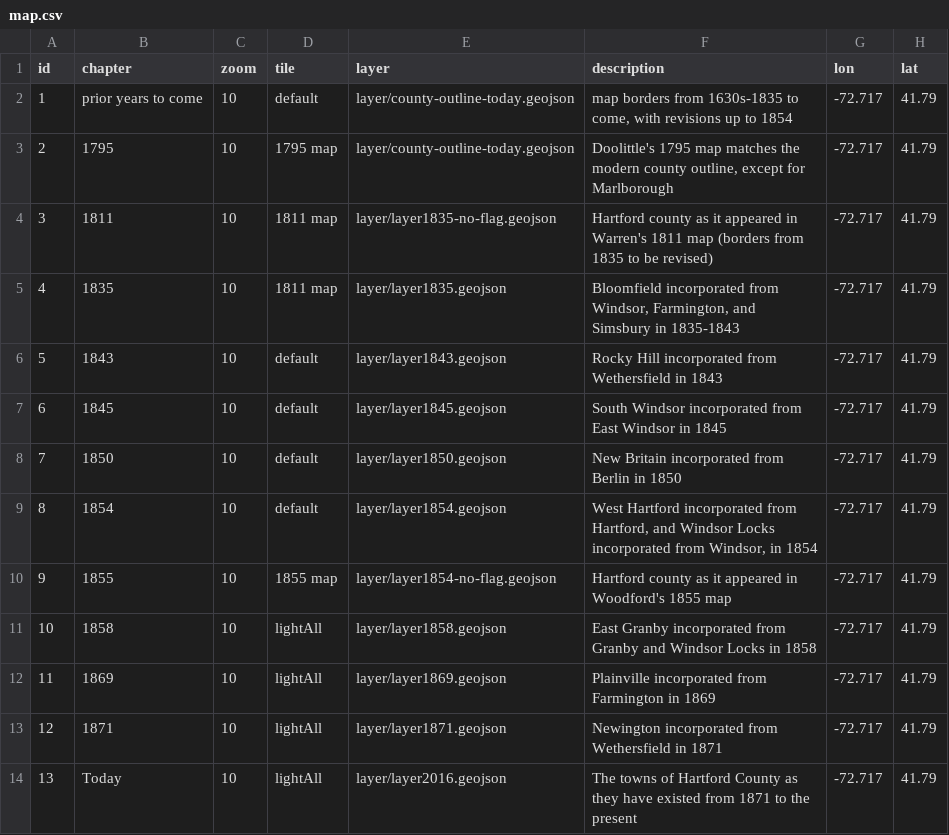
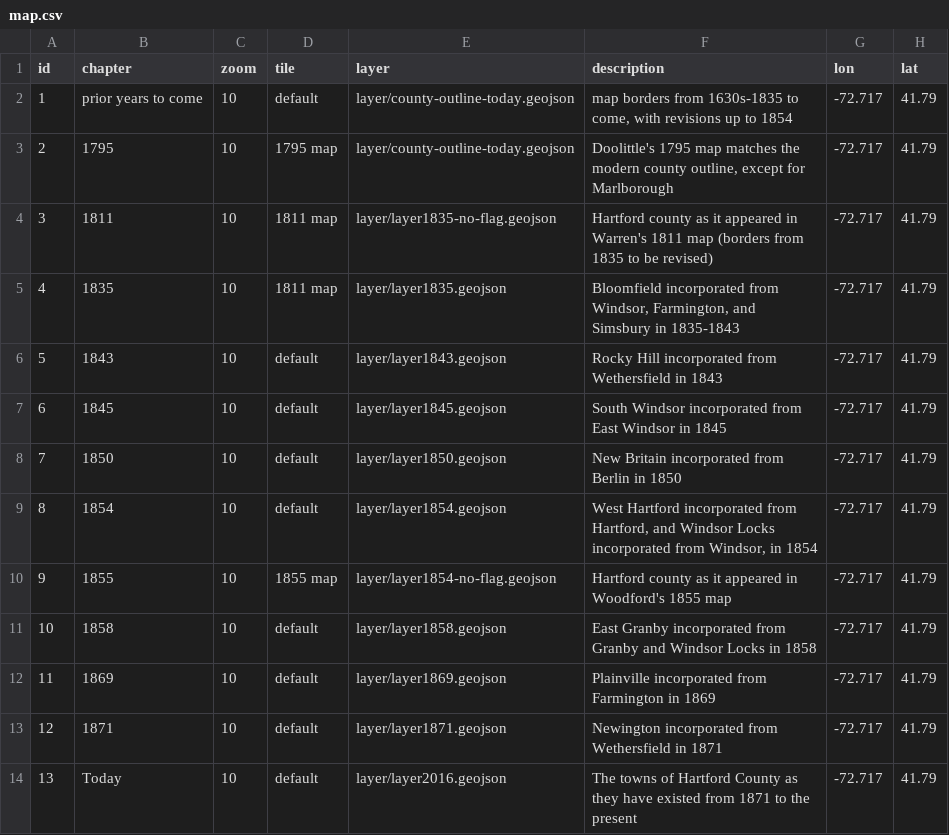
Before and after one commit to OnTheLine/otl-town-borders, a CSV file: map.csv, drawn as a sheet.

```diff
--- a/map.csv
+++ b/map.csv
@@ -10,5 +10,5 @@ id,chapter,zoom,tile,layer,description,lon,lat
 9,1855,10,1855 map,layer/layer1854-no-flag.geojson,Hartford county as it appeared in Woodford's 1855 map,-72.717,41.79
-10,1858,10,lightAll,layer/layer1858.geojson,East Granby incorporated from Granby and Windsor Locks in 1858,-72.717,41.79
-11,1869,10,lightAll,layer/layer1869.geojson,Plainville incorporated from Farmington in 1869,-72.717,41.79
-12,1871,10,lightAll,layer/layer1871.geojson,Newington incorporated from Wethersfield in 1871,-72.717,41.79
-13,Today,10,lightAll,layer/layer2016.geojson,The towns of Hartford County as they have existed from 1871 to the present,-72.717,41.79
+10,1858,10,default,layer/layer1858.geojson,East Granby incorporated from Granby and Windsor Locks in 1858,-72.717,41.79
+11,1869,10,default,layer/layer1869.geojson,Plainville incorporated from Farmington in 1869,-72.717,41.79
+12,1871,10,default,layer/layer1871.geojson,Newington incorporated from Wethersfield in 1871,-72.717,41.79
+13,Today,10,default,layer/layer2016.geojson,The towns of Hartford County as they have existed from 1871 to the present,-72.717,41.79
```
Also changed, not shown: 2 other files.
